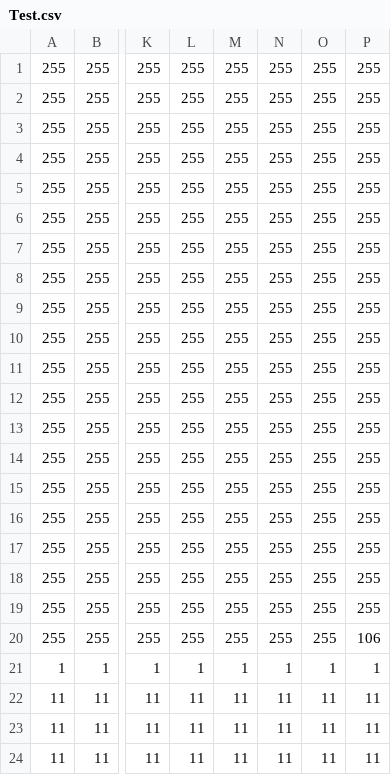
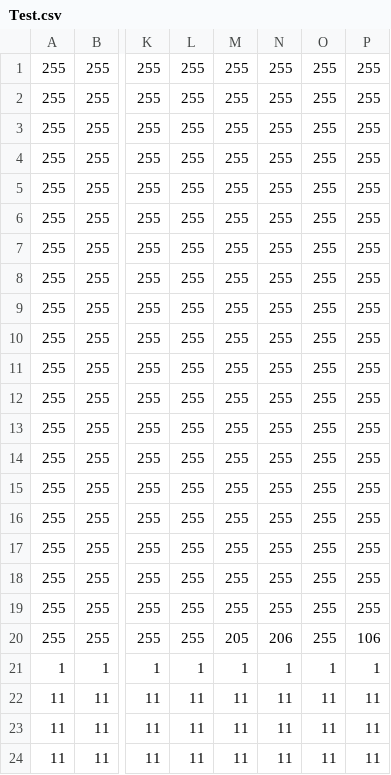
Before and after one commit to Pixel-en/ActionGame, a CSV file: Assets/Map/Test.csv, drawn as a sheet; only a part is shown, gaps mark what is left out; the diff names each change by its address in the sheet, - before the commit and + after, or states it on an @@ line.

```diff
--- a/Assets/Map/Test.csv
+++ b/Assets/Map/Test.csv
-M20: 255
+M20: 205
-N20: 255
+N20: 206
```
Also changed, not shown: 2 other files.
